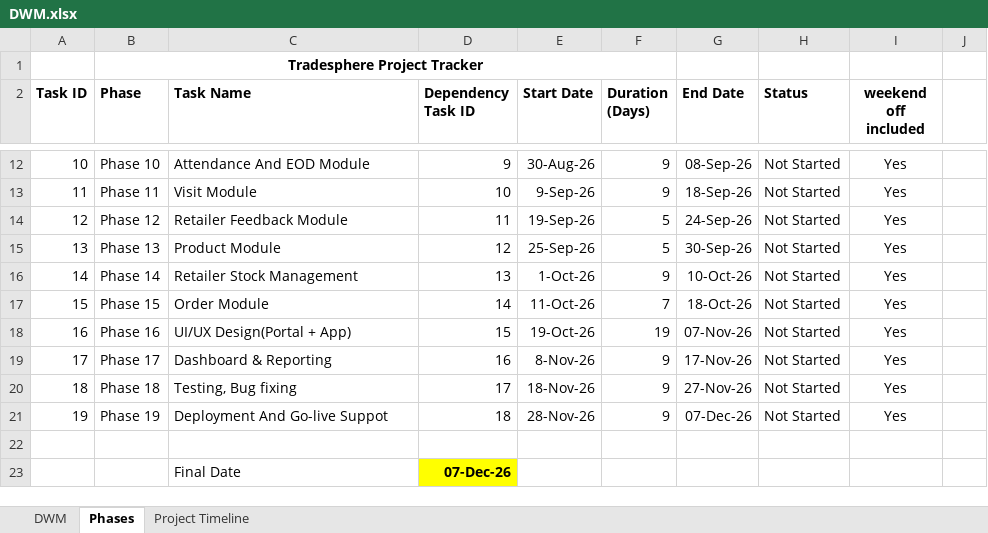
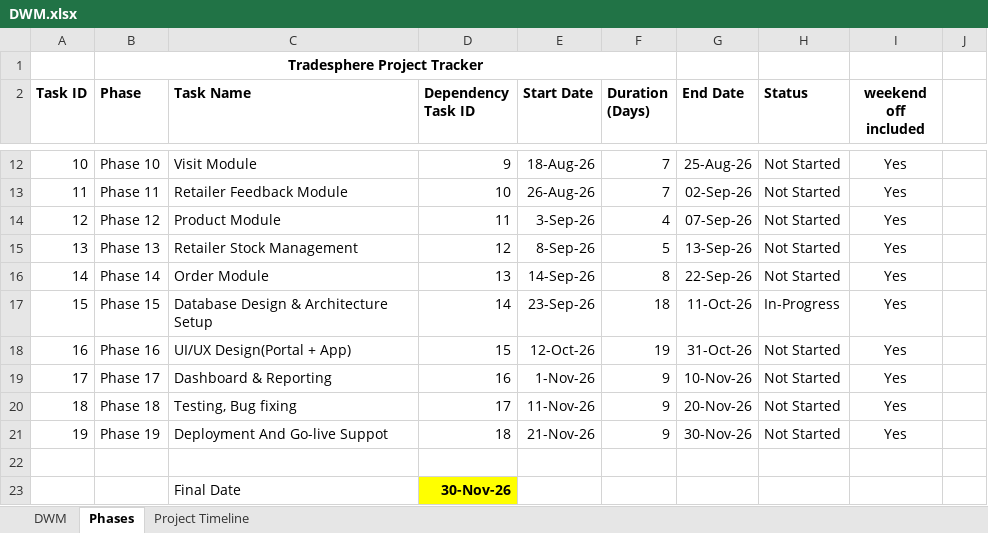
Before and after one commit to MNMohini/tradesphere, an Excel workbook: DWM.xlsx, sheet Phases, drawn as a sheet; only a part is shown, gaps mark what is left out; values as stored, in another font and other column widths than the file's, no borders; conditional formats not drawn; the diff covers the shown part only; the diff names each change by its address in the sheet, - before the commit and + after, or states it on an @@ line.

Commit message:
refactor employee module

```diff
--- a/DWM.xlsx (sheet Phases)
+++ b/DWM.xlsx (sheet Phases)
-C12 (Task Name): Attendance And EOD Module
+C12 (Task Name): Visit Module
-E12 (Start Date): 30-Aug-26
+E12 (Start Date): 18-Aug-26
-F12:F13 (Duration (Days)): 9
+F12:F13 (Duration (Days)): 7
-G12 (End Date): 08-Sep-26
+G12 (End Date): 25-Aug-26
-C13 (Task Name): Visit Module
+C13 (Task Name): Retailer Feedback Module
-E13 (Start Date): 9-Sep-26
+E13 (Start Date): 26-Aug-26
-G13 (End Date): 18-Sep-26
+G13 (End Date): 02-Sep-26
-C14 (Task Name): Retailer Feedback Module
+C14 (Task Name): Product Module
-E14 (Start Date): 19-Sep-26
+E14 (Start Date): 3-Sep-26
-F14 (Duration (Days)): 5
+F14 (Duration (Days)): 4
-G14 (End Date): 24-Sep-26
+G14 (End Date): 07-Sep-26
-C15 (Task Name): Product Module
+C15 (Task Name): Retailer Stock Management
-E15 (Start Date): 25-Sep-26
+E15 (Start Date): 8-Sep-26
-G15 (End Date): 30-Sep-26
+G15 (End Date): 13-Sep-26
-C16 (Task Name): Retailer Stock Management
+C16 (Task Name): Order Module
-E16 (Start Date): 1-Oct-26
+E16 (Start Date): 14-Sep-26
-F16 (Duration (Days)): 9
+F16 (Duration (Days)): 8
-G16 (End Date): 10-Oct-26
+G16 (End Date): 22-Sep-26
-C17 (Task Name): Order Module
+C17 (Task Name): Database Design & Architecture Setup
-E17 (Start Date): 11-Oct-26
+E17 (Start Date): 23-Sep-26
-F17 (Duration (Days)): 7
+F17 (Duration (Days)): 18
-G17 (End Date): 18-Oct-26
+G17 (End Date): 11-Oct-26
-H17 (Status): Not Started
+H17 (Status): In-Progress
-E18 (Start Date): 19-Oct-26
+E18 (Start Date): 12-Oct-26
-G18 (End Date): 07-Nov-26
+G18 (End Date): 31-Oct-26
-E19 (Start Date): 8-Nov-26
+E19 (Start Date): 1-Nov-26
-G19 (End Date): 17-Nov-26
+G19 (End Date): 10-Nov-26
-E20 (Start Date): 18-Nov-26
+E20 (Start Date): 11-Nov-26
-G20 (End Date): 27-Nov-26
+G20 (End Date): 20-Nov-26
-E21 (Start Date): 28-Nov-26
+E21 (Start Date): 21-Nov-26
-G21 (End Date): 07-Dec-26
+G21 (End Date): 30-Nov-26
-D23 (Dependency Task ID): 07-Dec-26
+D23 (Dependency Task ID): 30-Nov-26
```
Also changed, not shown: 32 edited cells elsewhere in this sheet, 8 other files.
